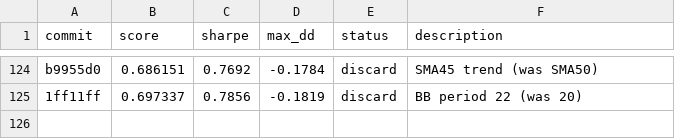
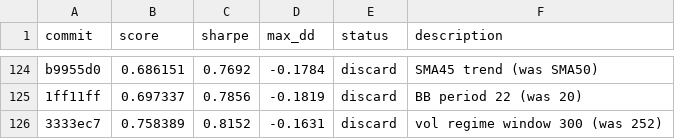
Before and after one commit to auditmos/autoquant, a TSV file: results.tsv, drawn as a sheet; only a part is shown, gaps mark what is left out.

```diff
--- a/results.tsv
+++ b/results.tsv
@@ -125 +125,2 @@ b9955d0	0.686151	0.7692	-0.1784	discard	SMA45 trend (was SMA50)
 1ff11ff	0.697337	0.7856	-0.1819	discard	BB period 22 (was 20)
+3333ec7	0.758389	0.8152	-0.1631	discard	vol regime window 300 (was 252)
```
Also changed, not shown: 1 other file.
